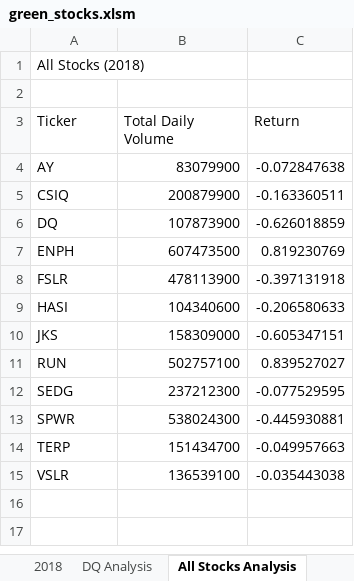
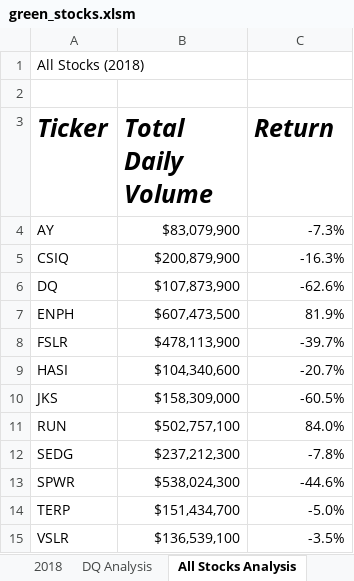
Before and after one commit to eneubauer2022/stock-analysis, an Excel workbook: green_stocks.xlsm, sheet All Stocks Analysis, drawn as a sheet; values as stored, in another font and other column widths than the file's, no borders; the diff names each change by its address in the sheet, - before the commit and + after, or states it on an @@ line.

Commit message:
Formatting with VBA

```diff
--- a/green_stocks.xlsm (sheet All Stocks Analysis)
+++ b/green_stocks.xlsm (sheet All Stocks Analysis)
@@ A3:C3 bold: off → on, italic: off → on, text size: larger @@
-B4 (Total Daily Volume): 83079900
+B4 (Total Daily Volume): $83,079,900
-C4 (Return): -0.072847638
+C4 (Return): -7.3%
-B5 (Total Daily Volume): 200879900
+B5 (Total Daily Volume): $200,879,900
-C5 (Return): -0.163360511
+C5 (Return): -16.3%
-B6 (Total Daily Volume): 107873900
+B6 (Total Daily Volume): $107,873,900
-C6 (Return): -0.626018859
+C6 (Return): -62.6%
-B7 (Total Daily Volume): 607473500
+B7 (Total Daily Volume): $607,473,500
-C7 (Return): 0.819230769
+C7 (Return): 81.9%
-B8 (Total Daily Volume): 478113900
+B8 (Total Daily Volume): $478,113,900
-C8 (Return): -0.397131918
+C8 (Return): -39.7%
-B9 (Total Daily Volume): 104340600
+B9 (Total Daily Volume): $104,340,600
-C9 (Return): -0.206580633
+C9 (Return): -20.7%
-B10 (Total Daily Volume): 158309000
+B10 (Total Daily Volume): $158,309,000
-C10 (Return): -0.605347151
+C10 (Return): -60.5%
-B11 (Total Daily Volume): 502757100
+B11 (Total Daily Volume): $502,757,100
-C11 (Return): 0.839527027
+C11 (Return): 84.0%
-B12 (Total Daily Volume): 237212300
+B12 (Total Daily Volume): $237,212,300
-C12 (Return): -0.077529595
+C12 (Return): -7.8%
-B13 (Total Daily Volume): 538024300
+B13 (Total Daily Volume): $538,024,300
-C13 (Return): -0.445930881
+C13 (Return): -44.6%
-B14 (Total Daily Volume): 151434700
+B14 (Total Daily Volume): $151,434,700
-C14 (Return): -0.049957663
+C14 (Return): -5.0%
-B15 (Total Daily Volume): 136539100
+B15 (Total Daily Volume): $136,539,100
-C15 (Return): -0.035443038
+C15 (Return): -3.5%
```
Also changed, not shown: other sheet tabs.
